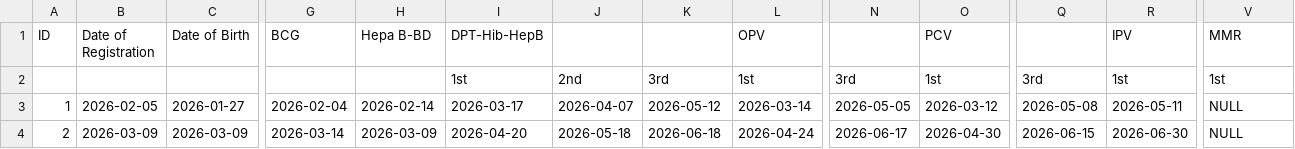
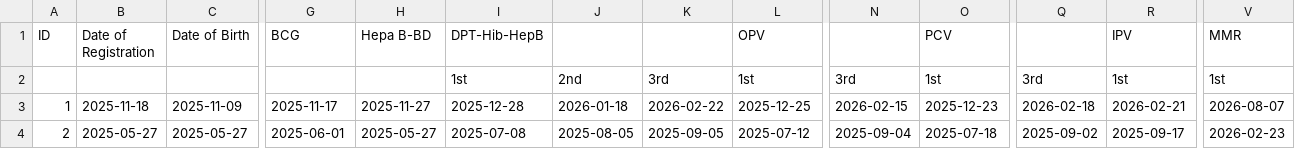
Before and after one commit to Cloudzz00/pre-final, a CSV file: ImmunoVision/data/synthetic/Data_SJ_San_Vicente.csv, drawn as a sheet; only a part is shown, gaps mark what is left out; the diff covers the shown part only; the diff names each change by its address in the sheet, - before the commit and + after, or states it on an @@ line.

```diff
--- a/ImmunoVision/data/synthetic/Data_SJ_San_Vicente.csv
+++ b/ImmunoVision/data/synthetic/Data_SJ_San_Vicente.csv
-B3 (Date of Registration): 2026-02-05
+B3 (Date of Registration): 2025-11-18
-C3 (Date of Birth): 2026-01-27
+C3 (Date of Birth): 2025-11-09
-G3 (BCG): 2026-02-04
+G3 (BCG): 2025-11-17
-H3 (Hepa B-BD): 2026-02-14
+H3 (Hepa B-BD): 2025-11-27
-I3 (DPT-Hib-HepB): 2026-03-17
+I3 (DPT-Hib-HepB): 2025-12-28
-J3: 2026-04-07
+J3: 2026-01-18
-K3: 2026-05-12
+K3: 2026-02-22
-L3 (OPV): 2026-03-14
+L3 (OPV): 2025-12-25
-N3: 2026-05-05
+N3: 2026-02-15
-O3 (PCV): 2026-03-12
+O3 (PCV): 2025-12-23
-Q3: 2026-05-08
+Q3: 2026-02-18
-R3 (IPV): 2026-05-11
+R3 (IPV): 2026-02-21
-V3 (MMR): NULL
+V3 (MMR): 2026-08-07
-B4 (Date of Registration): 2026-03-09
+B4 (Date of Registration): 2025-05-27
-C4 (Date of Birth): 2026-03-09
+C4 (Date of Birth): 2025-05-27
-G4 (BCG): 2026-03-14
+G4 (BCG): 2025-06-01
-H4 (Hepa B-BD): 2026-03-09
+H4 (Hepa B-BD): 2025-05-27
-I4 (DPT-Hib-HepB): 2026-04-20
+I4 (DPT-Hib-HepB): 2025-07-08
-J4: 2026-05-18
+J4: 2025-08-05
-K4: 2026-06-18
+K4: 2025-09-05
-L4 (OPV): 2026-04-24
+L4 (OPV): 2025-07-12
-N4: 2026-06-17
+N4: 2025-09-04
-O4 (PCV): 2026-04-30
+O4 (PCV): 2025-07-18
-Q4: 2026-06-15
+Q4: 2025-09-02
-R4 (IPV): 2026-06-30
+R4 (IPV): 2025-09-17
-V4 (MMR): NULL
+V4 (MMR): 2026-02-23
```
Also changed, not shown: 124 edited cells elsewhere in this file, ImmunoVision/data/synthetic/Data_SJ_Casibong.csv, ImmunoVision/data/synthetic/Data_SJ_San_Juan.csv, 3 other files.
